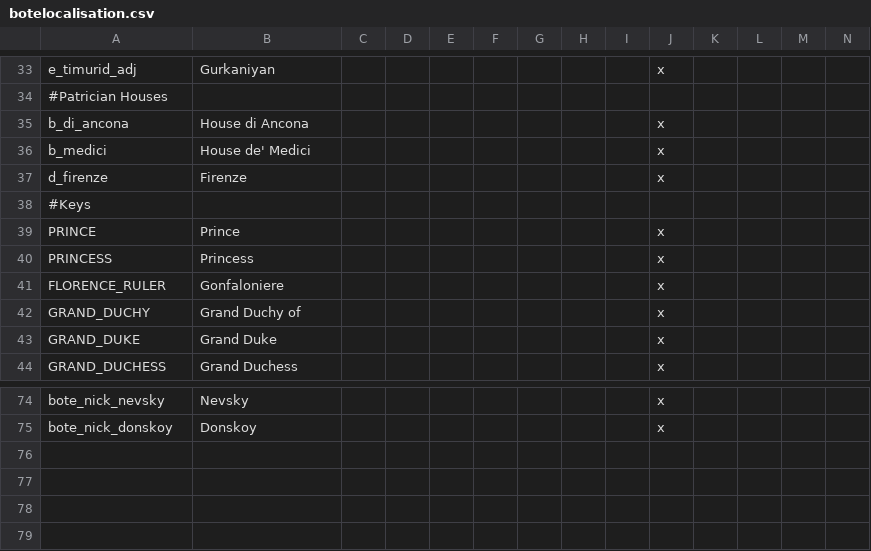
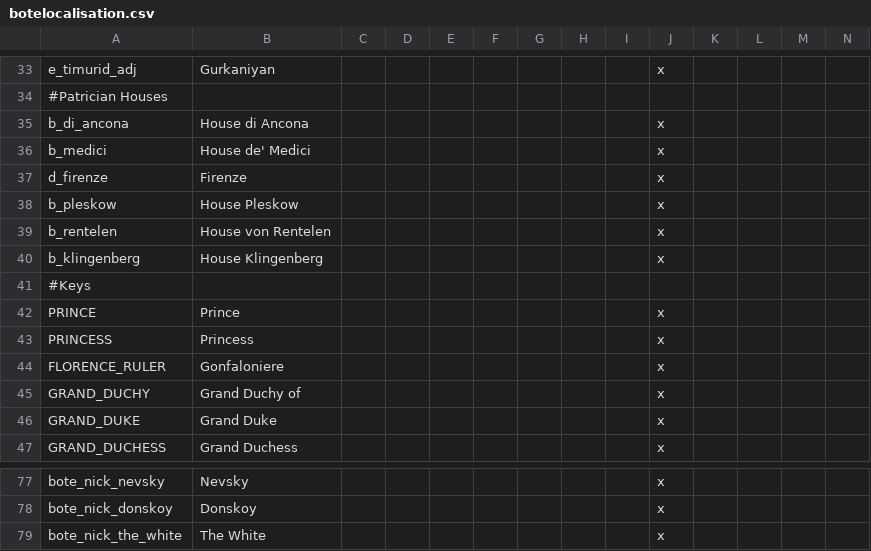
Before and after one commit to neutrondecay/bote, a CSV file: localisation/botelocalisation.csv, drawn as a sheet; only a part is shown, gaps mark what is left out; rows hold the shown columns only; the diff names each change by its address in the sheet, - before the commit and + after, or states it on an @@ line.

Commit message:
k_pommerania localisation

```diff
--- a/localisation/botelocalisation.csv
+++ b/localisation/botelocalisation.csv
+row 38: b_pleskow | House Pleskow |  |  |  |  |  |  |  | x
+row 39: b_rentelen | House von Rentelen |  |  |  |  |  |  |  | x
+row 40: b_klingenberg | House Klingenberg |  |  |  |  |  |  |  | x
+row 79: bote_nick_the_white | The White |  |  |  |  |  |  |  | x
```
